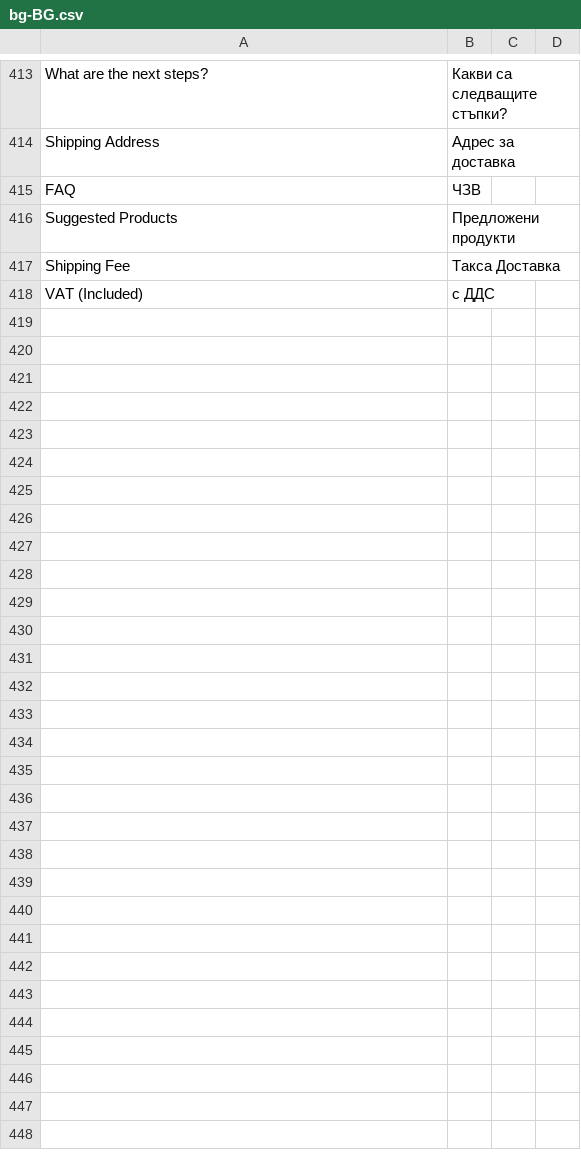
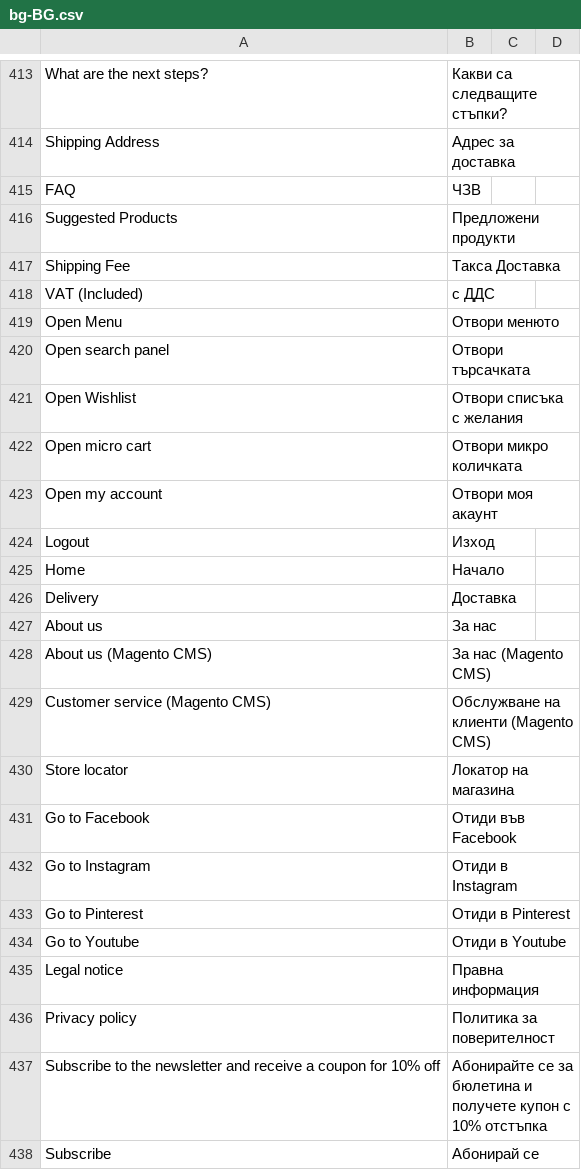
Before and after one commit to Danail-Irinkov/vue-storefront, a CSV file: core/i18n/resource/i18n/bg-BG.csv, drawn as a sheet; only a part is shown, gaps mark what is left out; the diff covers the shown part only; the diff names each change by its address in the sheet, - before the commit and + after, or states it on an @@ line.

Commit message:
Added and translated missing text in Store

```diff
--- a/core/i18n/resource/i18n/bg-BG.csv
+++ b/core/i18n/resource/i18n/bg-BG.csv
+row 419: Open Menu | Отвори менюто
+row 420: Open search panel | Отвори търсачката
+row 421: Open Wishlist | Отвори списъка с желания
+row 422: Open micro cart | Отвори микро количката
+row 423: Open my account | Отвори моя акаунт
+row 424: Logout | Изход
+row 425: Home | Начало
+row 426: Delivery | Доставка
+row 427: About us | За нас
+row 428: About us (Magento CMS) | За нас (Magento CMS)
+row 429: Customer service (Magento CMS) | Обслужване на клиенти (Magento CMS)
+row 430: Store locator | Локатор на магазина
+row 431: Go to Facebook | Отиди във Facebook
+row 432: Go to Instagram | Отиди в Instagram
+row 433: Go to Pinterest | Отиди в Pinterest
+row 434: Go to Youtube | Отиди в Youtube
+row 435: Legal notice | Правна информация
+row 436: Privacy policy | Политика за поверителност
+row 437: Subscribe to the newsletter and receive a coupon for 10% off | Абонирайте се за бюлетина и получете купон с 10% отстъпка
+row 438: Subscribe | Абонирай се
```
Also changed, not shown: 25 added rows and 1 edited cell elsewhere in this file, core/i18n/resource/i18n/cs-CZ.csv, core/i18n/resource/i18n/de-DE.csv, 38 other files.
